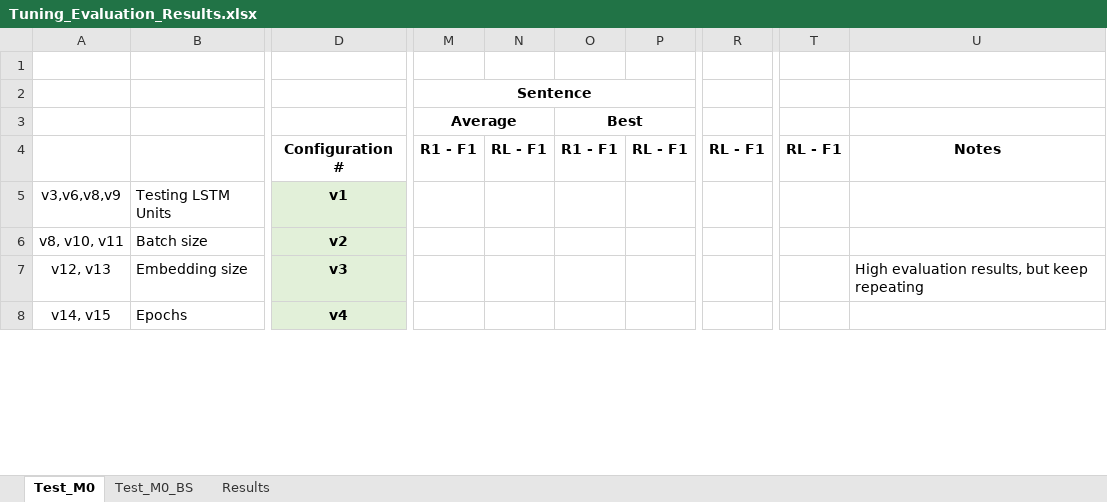
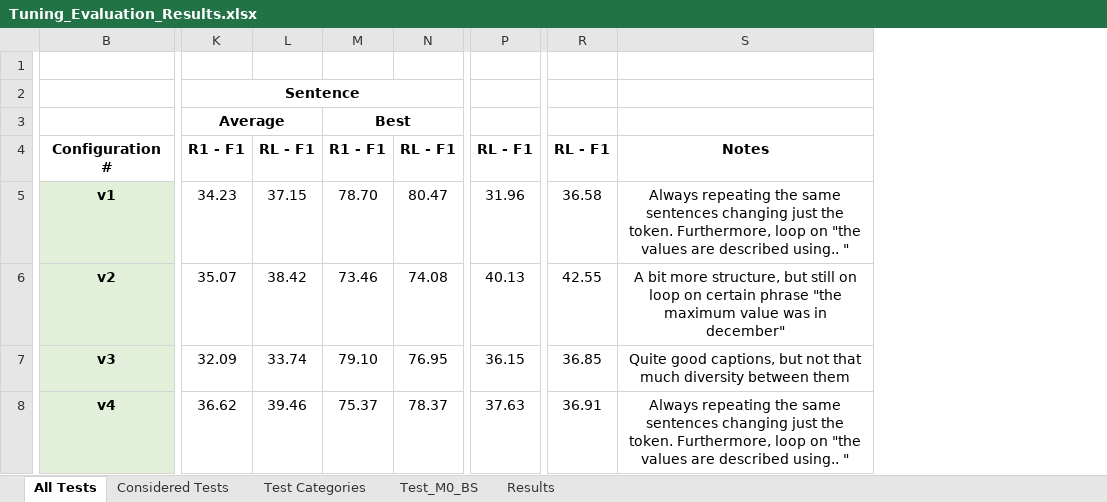
Before and after one commit to Sprea22/NeuralCaptiongSystem_Model-Dataset, an Excel workbook: Evaluation/Tuning_Evaluation_Results.xlsx, sheet All Tests, drawn as a sheet; only a part is shown, gaps mark what is left out; values as stored, in another font and other column widths than the file's, no borders; removed rows and columns are numbered as before the commit, all else as after; the diff covers the shown part only; the diff names each change by its address in the sheet, - before the commit and + after, or states it on an @@ line.

Commit message:
Collected all the test results

```diff
--- a/Evaluation/Tuning_Evaluation_Results.xlsx (sheet All Tests)
+++ b/Evaluation/Tuning_Evaluation_Results.xlsx (sheet All Tests)
-sheet tab: Test_M0
+sheet tab: All Tests
+sheet tab: Considered Tests
+sheet tab: Test Categories
-column A, rows 5-8: v3,v6,v8,v9 | v8, v10, v11 | v12, v13 | v14, v15
-column B, rows 5-8: Testing LSTM Units | Batch size | Embedding size | Epochs
-column N, row 4: RL - F1
+column L, rows 4-8: RL - F1 | 37.15 | 38.42 | 33.74 | 39.46
-column P, row 4: RL - F1
+column N, rows 4-8: RL - F1 | 80.47 | 74.08 | 76.95 | 78.37
-column R, row 4: RL - F1
+column P, rows 4-8: RL - F1 | 31.96 | 40.13 | 36.15 | 37.63
-column T, row 4: RL - F1
+column R, rows 4-8: RL - F1 | 36.58 | 42.55 | 36.85 | 36.91
-K5: (empty)
+K5: 34.23
-M5: (empty)
+M5: 78.70
-S5: (empty)
+S5: Always repeating the same sentences changing just the token. Furthermore, loop on "the values are described using.. "
-K6: (empty)
+K6: 35.07
-M6: (empty)
+M6: 73.46
-S6: (empty)
+S6: A bit more structure, but still on loop on certain phrase "the maximum value was in december"
-K7: (empty)
+K7: 32.09
-M7: (empty)
+M7: 79.10
-S7: High evaluation results, but keep repeating
+S7: Quite good captions, but not that much diversity between them
-S7 alignment: left
+S7 alignment: center
-K8: (empty)
+K8: 36.62
-M8: (empty)
+M8: 75.37
-S8: (empty)
+S8: Always repeating the same sentences changing just the token. Furthermore, loop on "the values are described using.. "
```
Also changed, not shown: 1 added row, 62 edited cells and cell formats elsewhere in this sheet, sheet Results, sheet Test_M0_BS, 7 other files.
